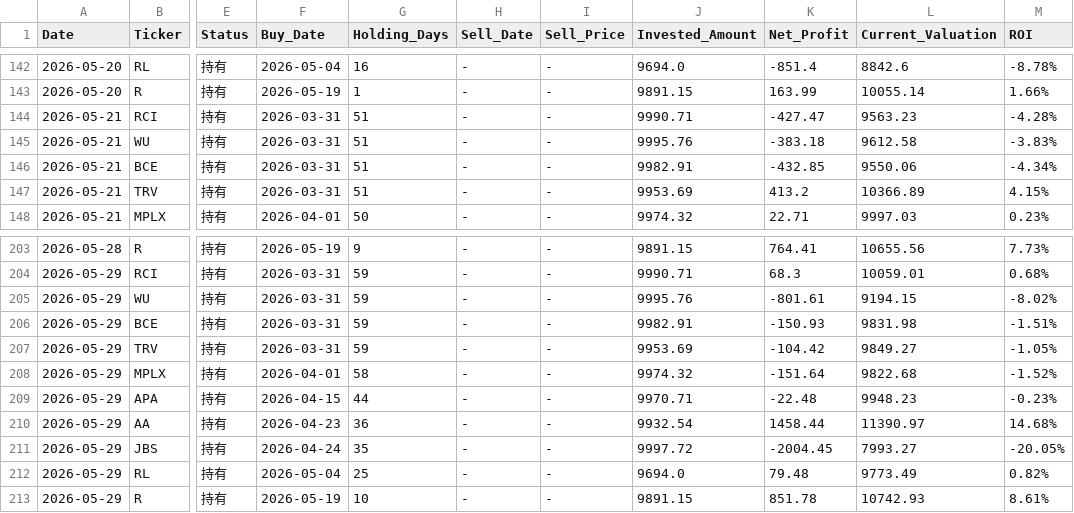
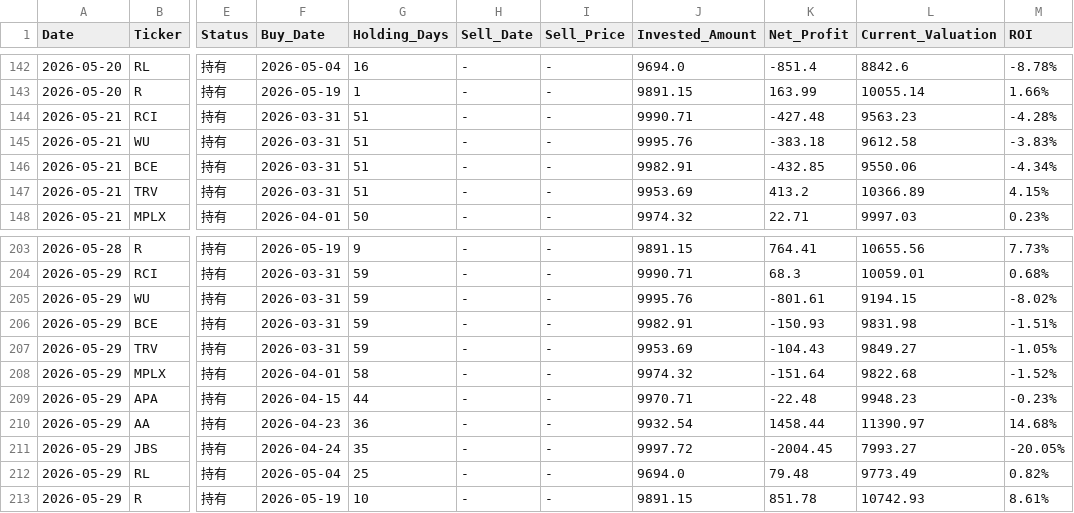
Before and after one commit to RayD-123/micro-quant-simulator, a CSV file: history_database/ledger_2026_05.csv, drawn as a sheet; only a part is shown, gaps mark what is left out; the diff names each change by its address in the sheet, - before the commit and + after, or states it on an @@ line.

```diff
--- a/history_database/ledger_2026_05.csv
+++ b/history_database/ledger_2026_05.csv
-K144 (Net_Profit): -427.47
+K144 (Net_Profit): -427.48
-K207 (Net_Profit): -104.42
+K207 (Net_Profit): -104.43
```
Also changed, not shown: daily_equity.csv, history_database/ledger_2026_04.csv, 2 other files.
